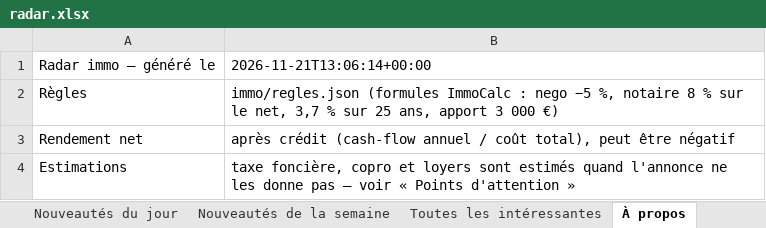
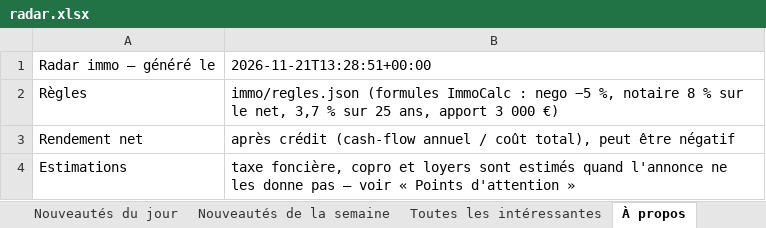
Before and after one commit to Hendrix74/immo-radar-data, an Excel workbook: radar.xlsx, sheet À propos, drawn as a sheet; values as stored, in another font and other column widths than the file's, no borders; the diff names each change by its address in the sheet, - before the commit and + after, or states it on an @@ line.

```diff
--- a/radar.xlsx (sheet À propos)
+++ b/radar.xlsx (sheet À propos)
-B1: 2026-11-21T13:06:14+00:00
+B1: 2026-11-21T13:28:51+00:00
```
Also changed, not shown: 3 other files.
